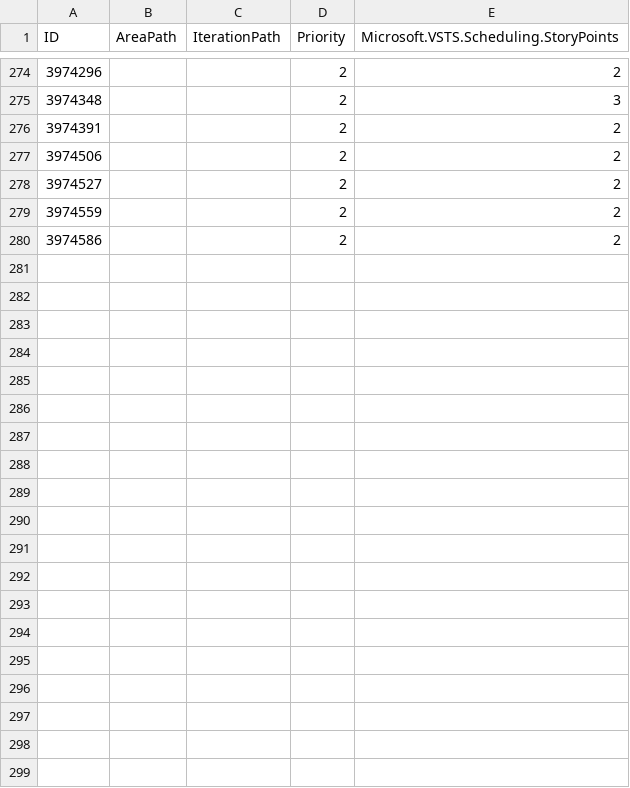
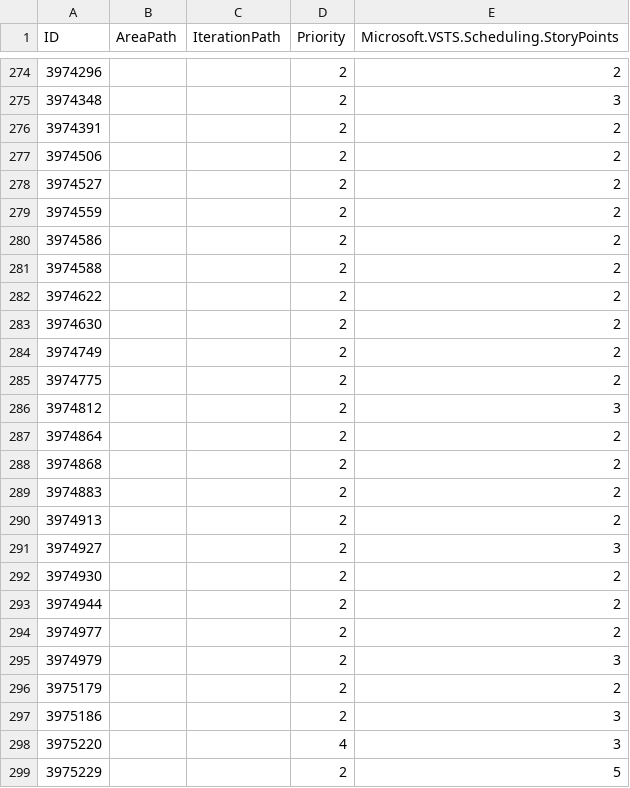
Before and after one commit to MatthewWoodTR/MattsfirstRepo, a CSV file: ado-bulk-update-with-sp.csv, drawn as a sheet; only a part is shown, gaps mark what is left out; the diff covers the shown part only.

Commit message:
Append next 50 Accessibility items with preserved subpaths (blank Area/Iteration), carry Priority or set 3 if blank, and fill Story Points (balanced estimation)

```diff
--- a/ado-bulk-update-with-sp.csv
+++ b/ado-bulk-update-with-sp.csv
@@ -280 +280,20 @@ ID,AreaPath,IterationPath,Priority,Microsoft.VSTS.Scheduling.StoryPoints
 3974586,,,2,2
+3974588,,,2,2
+3974622,,,2,2
+3974630,,,2,2
+3974749,,,2,2
+3974775,,,2,2
+3974812,,,2,3
+3974864,,,2,2
+3974868,,,2,2
+3974883,,,2,2
+3974913,,,2,2
+3974927,,,2,3
+3974930,,,2,2
+3974944,,,2,2
+3974977,,,2,2
+3974979,,,2,3
+3975179,,,2,2
+3975186,,,2,3
+3975220,,,4,3
+3975229,,,2,5
```
Also changed, not shown: 31 added rows elsewhere in this file.
